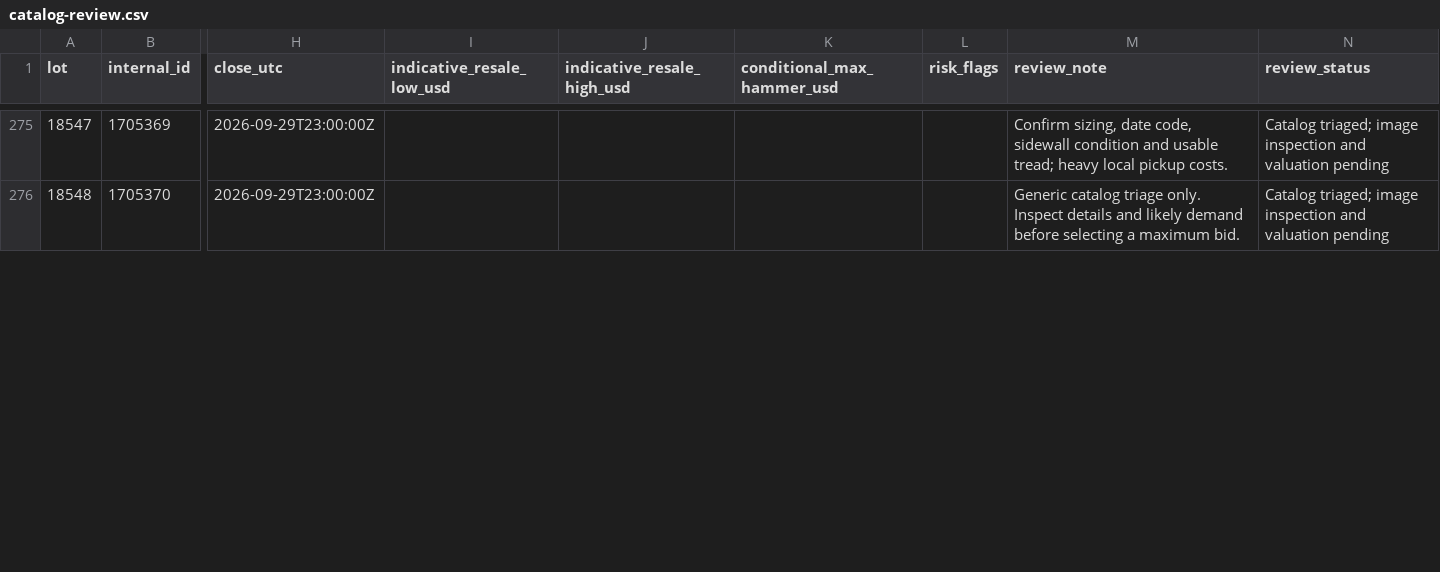
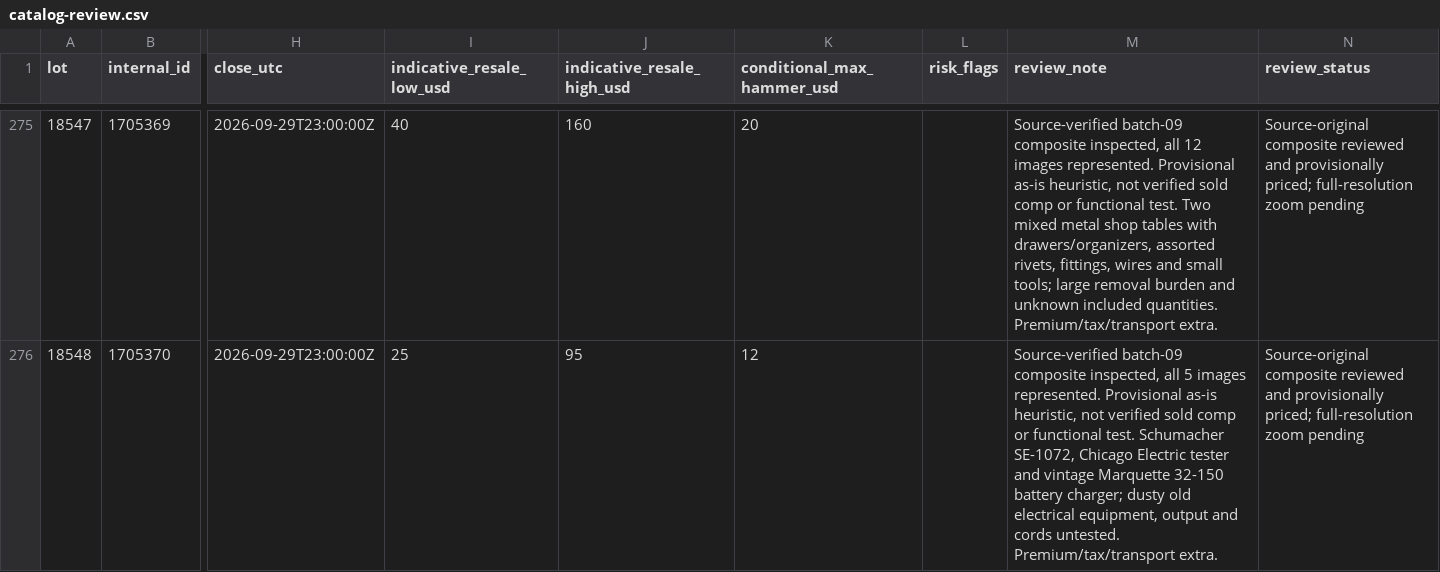
Before and after one commit to hatchmiw/orbitbid-auctions, a CSV file: auctions/1879/catalog-review.csv, drawn as a sheet; only a part is shown, gaps mark what is left out; the diff covers the shown part only; the diff names each change by its address in the sheet, - before the commit and + after, or states it on an @@ line.

Commit message:
Batch 09 ten-lot source-photo composite and price checkpoint

```diff
--- a/auctions/1879/catalog-review.csv
+++ b/auctions/1879/catalog-review.csv
-I275 (indicative_resale_low_usd): (empty)
+I275 (indicative_resale_low_usd): 40
-J275 (indicative_resale_high_usd): (empty)
+J275 (indicative_resale_high_usd): 160
-K275 (conditional_max_hammer_usd): (empty)
+K275 (conditional_max_hammer_usd): 20
-M275 (review_note): Confirm sizing, date code, sidewall condition and usable tread; heavy local pickup costs.
+M275 (review_note): Source-verified batch-09 composite inspected, all 12 images represented. Provisional as-is heuristic, not verified sold comp or functional test. Two mixed metal shop tables with drawers/organizers, assorted rivets, fittings, wires and small tools; large removal burden and unknown included quantities. Premium/tax/transport extra.
-N275:N276 (review_status): Catalog triaged; image inspection and valuation pending
+N275:N276 (review_status): Source-original composite reviewed and provisionally priced; full-resolution zoom pending
-I276 (indicative_resale_low_usd): (empty)
+I276 (indicative_resale_low_usd): 25
-J276 (indicative_resale_high_usd): (empty)
+J276 (indicative_resale_high_usd): 95
-K276 (conditional_max_hammer_usd): (empty)
+K276 (conditional_max_hammer_usd): 12
-M276 (review_note): Generic catalog triage only. Inspect details and likely demand before selecting a maximum bid.
+M276 (review_note): Source-verified batch-09 composite inspected, all 5 images represented. Provisional as-is heuristic, not verified sold comp or functional test. Schumacher SE-1072, Chicago Electric tester and vintage Marquette 32-150 battery charger; dusty old electrical equipment, output and cords untested. Premium/tax/transport extra.
```
Also changed, not shown: 40 edited cells elsewhere in this file.
